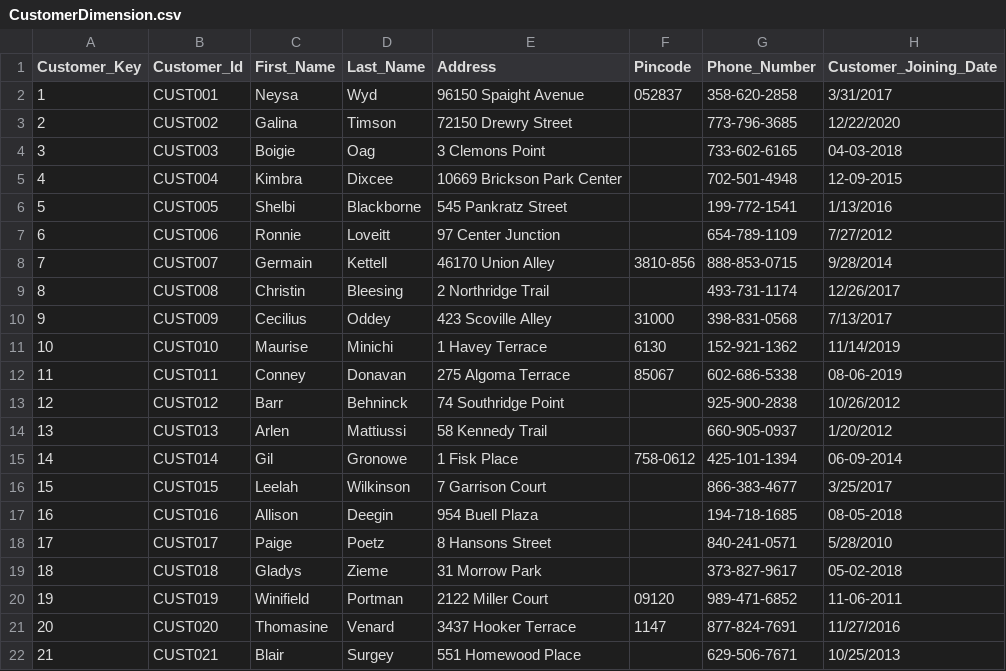
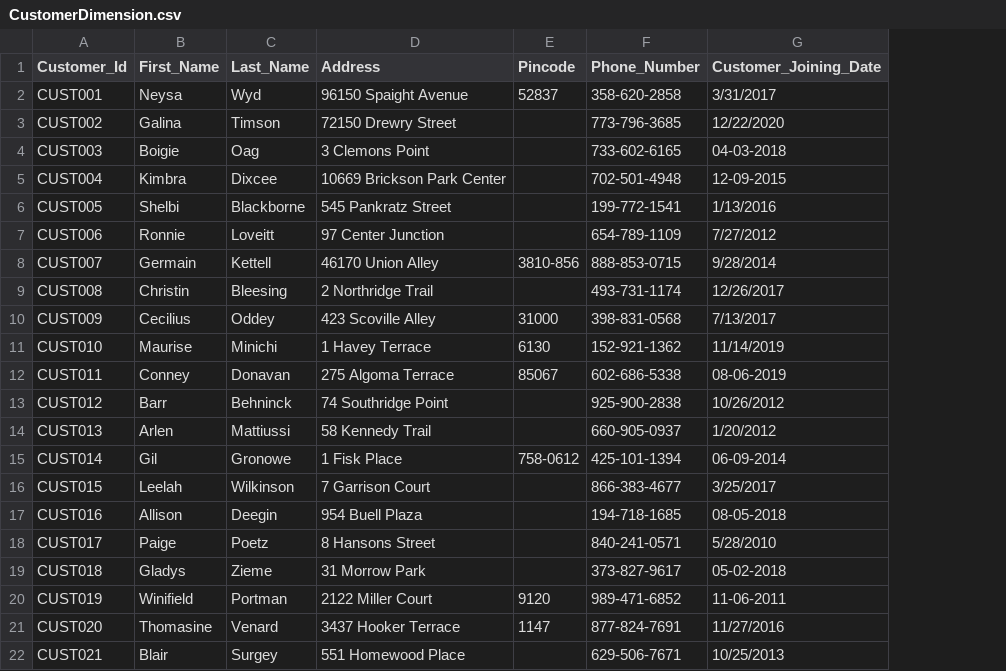
Before and after one commit to SandeepSantosh1912/Project1, a CSV file: CustomerDimension.csv, drawn as a sheet; only a part is shown; removed rows and columns are numbered as before the commit, all else as after; the diff names each change by its address in the sheet, - before the commit and + after, or states it on an @@ line.

```diff
--- a/CustomerDimension.csv
+++ b/CustomerDimension.csv
-column A (Customer_Key), rows 2-22: 1 | 2 | 3 | 4 | 5 | 6 | 7 | 8 | 9 | 10 | 11 | 12 | 13 | 14 | 15 | 16 | 17 | 18 | 19 | 20 | 21
-E2 (Pincode): 052837
+E2 (Pincode): 52837
-E20 (Pincode): 09120
+E20 (Pincode): 9120
```
Also changed, not shown: EmployeeDimension.csv, ProductDimension.csv, 2 other files.
